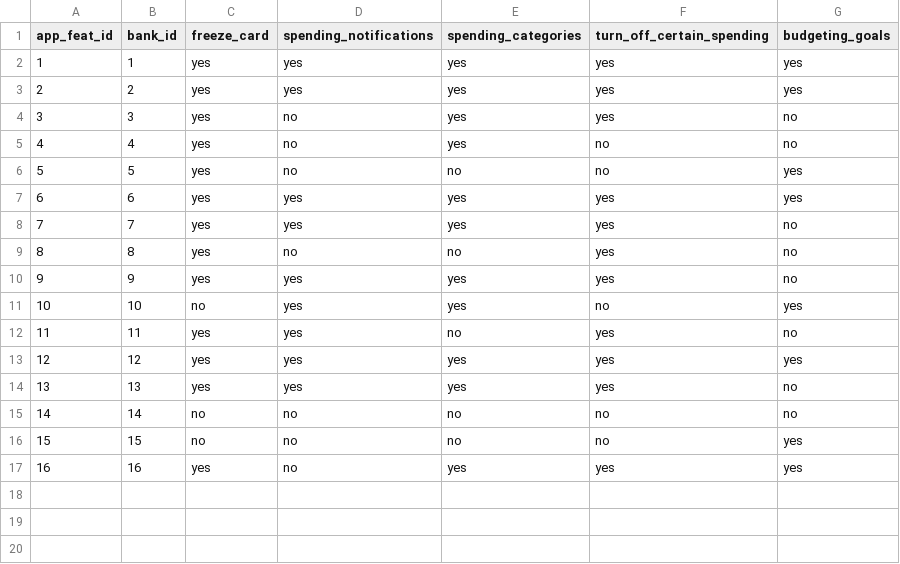
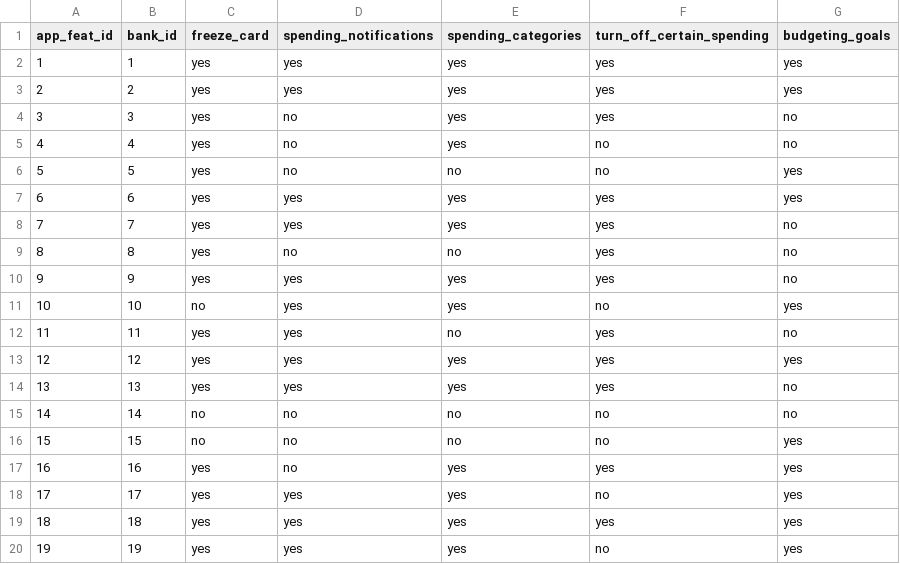
Before and after one commit to c0054249/BankingProject, a CSV file: csv files/application_features.csv, drawn as a sheet.

```diff
--- a/csv files/application_features.csv
+++ b/csv files/application_features.csv
@@ -17 +17,4 @@
 16,16,yes,no,yes,yes,yes
+17,17,yes,yes,yes,no,yes
+18,18,yes,yes,yes,yes,yes
+19,19,yes,yes,yes,no,yes
```
Also changed, not shown: csv files/banks.csv, 3 other files.
